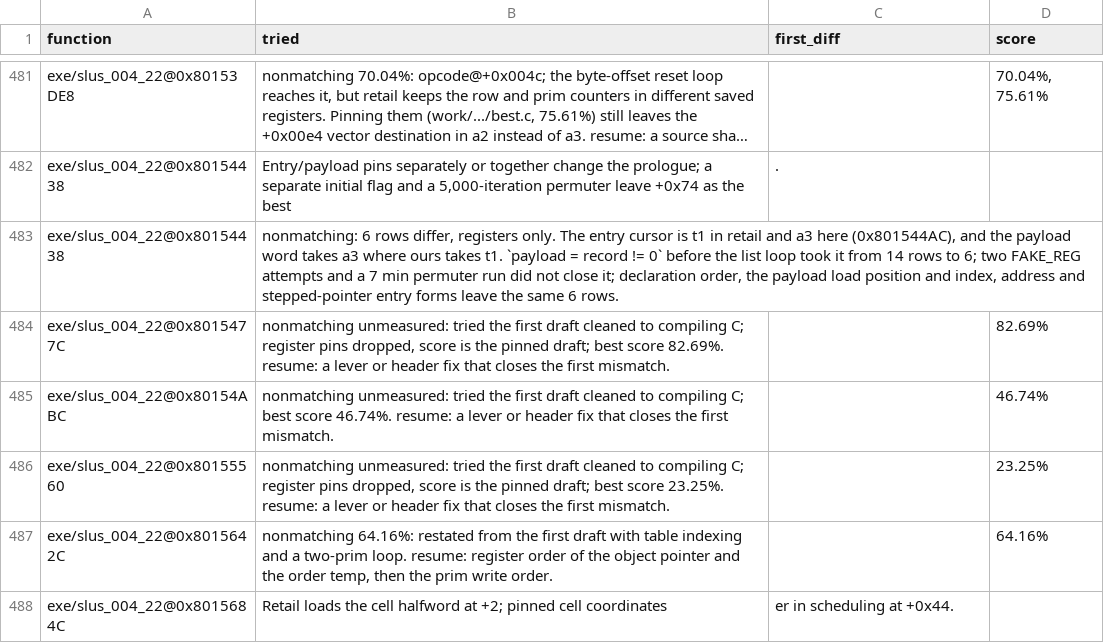
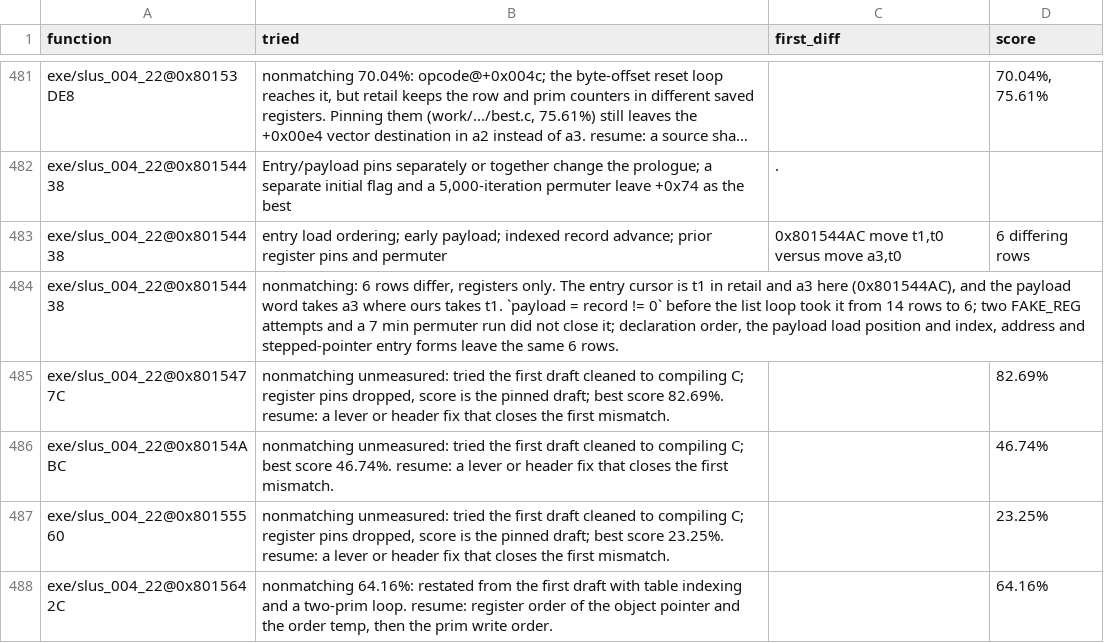
Before and after one commit to raulcorreia7/bof3-decomp, a TSV file: config/attempts.tsv, drawn as a sheet; only a part is shown, gaps mark what is left out; the shorter side is filled out with more unchanged rows; long unchanged cells end in …; the diff names each change by its address in the sheet, - before the commit and + after, or states it on an @@ line.

Commit message:
chore(matching): import and format attempts

```diff
--- a/config/attempts.tsv
+++ b/config/attempts.tsv
+row 483: exe/slus_004_22@0x80154438 | entry load ordering; early payload; indexed record advance; prior register pins and permuter | 0x801544AC move t1,t0 versus move a3,t0 | 6 differing rows
```
